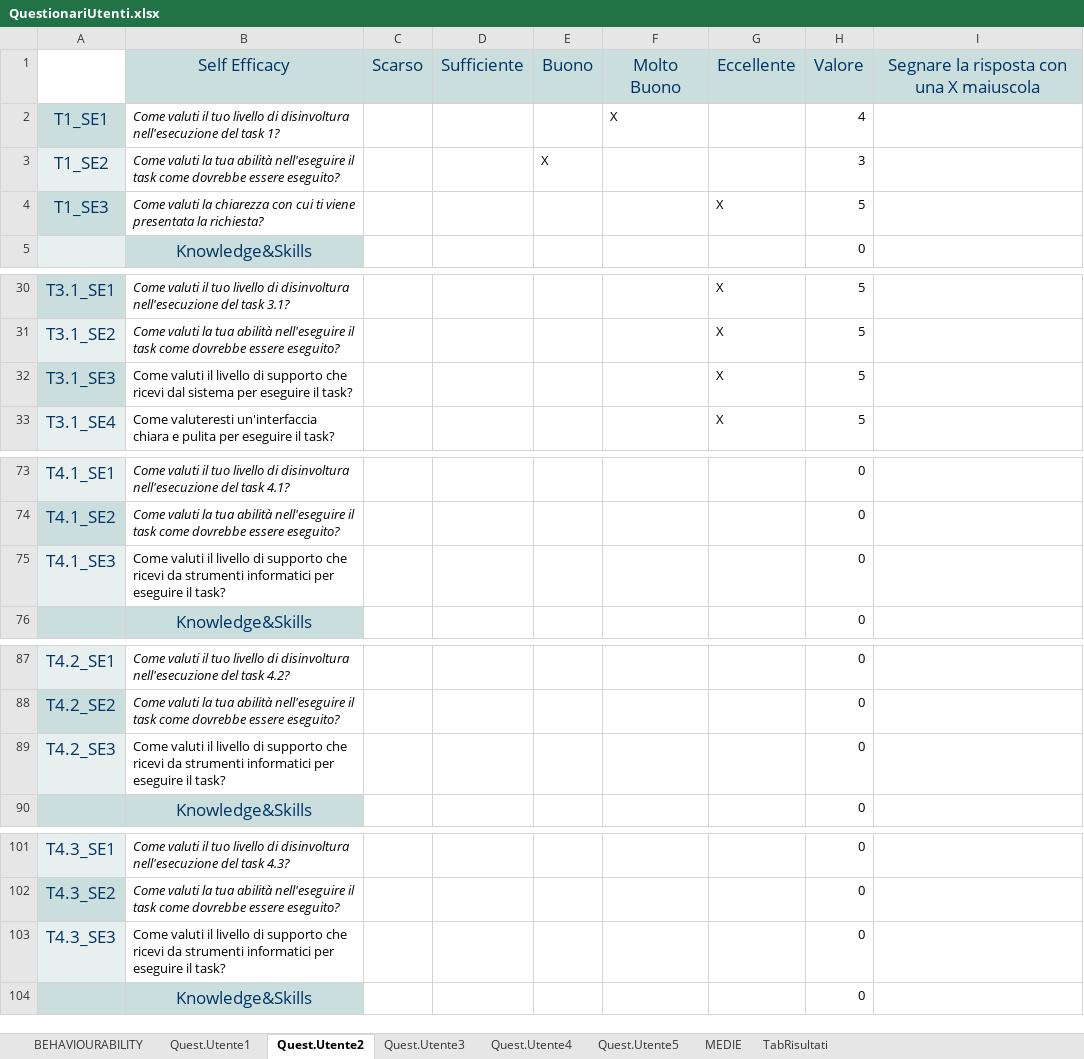
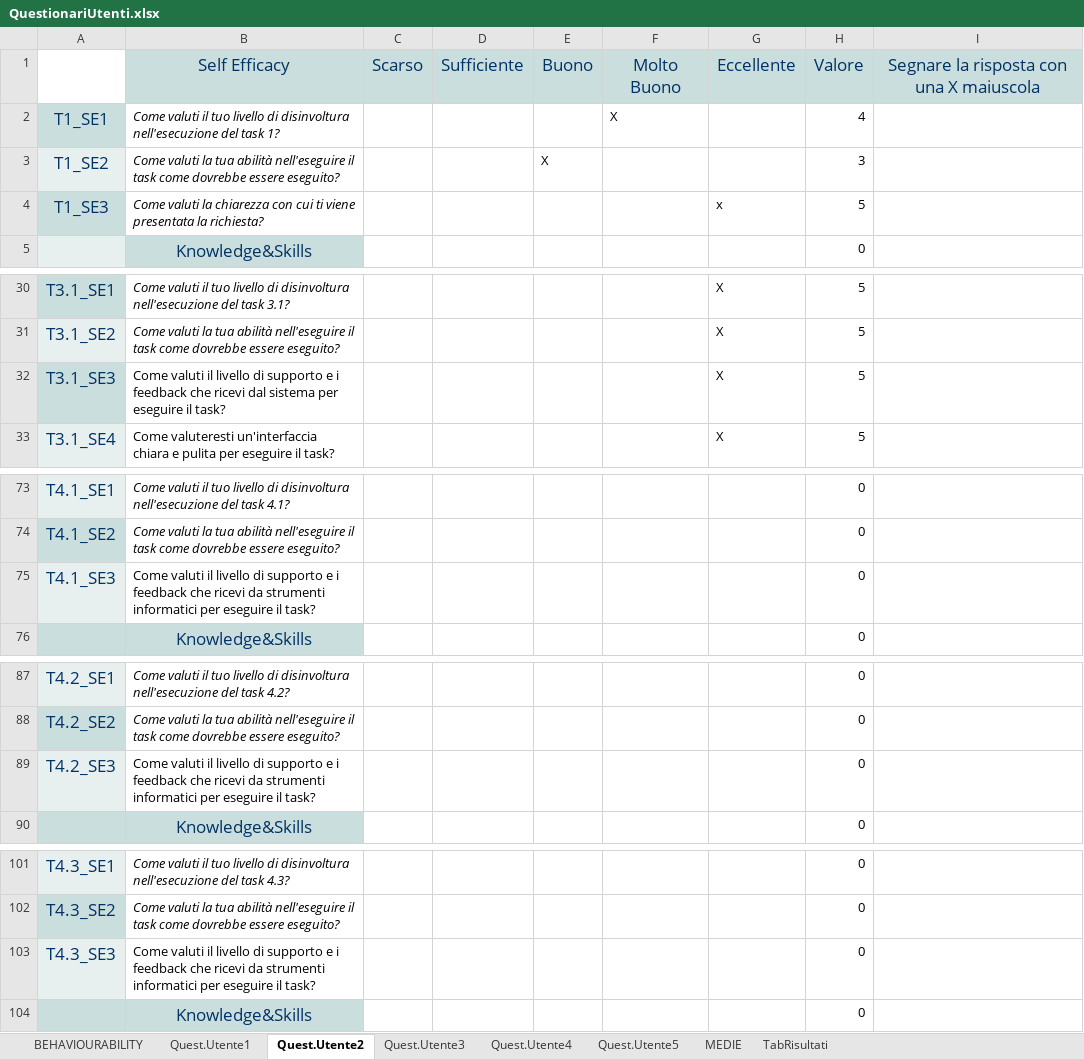
Before and after one commit to GIACOMOLENTINI/Gruppo11-SwanisApp, an Excel workbook: Consegne/Consegna n.4/QuestionariUtenti.xlsx, sheet Quest.Utente2, drawn as a sheet; only a part is shown, gaps mark what is left out; values as stored, in another font and other column widths than the file's, no borders; the diff names each change by its address in the sheet, - before the commit and + after, or states it on an @@ line.

```diff
--- a/Consegne/Consegna n.4/QuestionariUtenti.xlsx (sheet Quest.Utente2)
+++ b/Consegne/Consegna n.4/QuestionariUtenti.xlsx (sheet Quest.Utente2)
-G4: X
+G4: x
-B32: …di supporto che ricevi…
+B32: …di supporto e i feedback che ricevi…
-B75: …di supporto che ricevi…
+B75: …di supporto e i feedback che ricevi…
-B89: …di supporto che ricevi…
+B89: …di supporto e i feedback che ricevi…
-B103: …di supporto che ricevi…
+B103: …di supporto e i feedback che ricevi…
```
Also changed, not shown: sheet Quest.Utente5, sheet Quest.Utente4, sheet MEDIE, sheet TabRisultati, sheet Quest.Utente3, sheet Quest.Utente1, formulas that keep their value, 2 other files.
